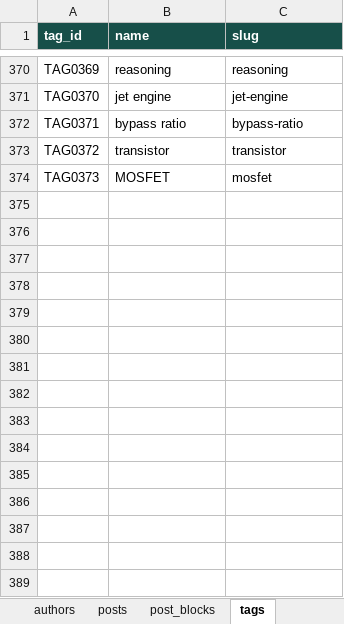
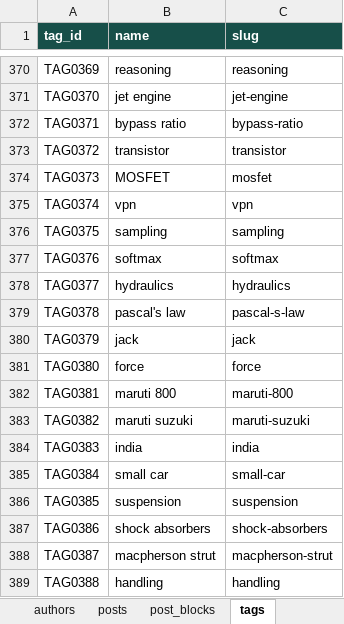
Before and after one commit to oewersolutions/oewer-tools, an Excel workbook: data/oewer_database.xlsx, sheet tags, drawn as a sheet; only a part is shown, gaps mark what is left out; values as stored, in another font and other column widths than the file's, no borders; the diff names each change by its address in the sheet, - before the commit and + after, or states it on an @@ line.

```diff
--- a/data/oewer_database.xlsx (sheet tags)
+++ b/data/oewer_database.xlsx (sheet tags)
+row 375: TAG0374 | vpn | vpn
+row 376: TAG0375 | sampling | sampling
+row 377: TAG0376 | softmax | softmax
+row 378: TAG0377 | hydraulics | hydraulics
+row 379: TAG0378 | pascal's law | pascal-s-law
+row 380: TAG0379 | jack | jack
+row 381: TAG0380 | force | force
+row 382: TAG0381 | maruti 800 | maruti-800
+row 383: TAG0382 | maruti suzuki | maruti-suzuki
+row 384: TAG0383 | india | india
+row 385: TAG0384 | small car | small-car
+row 386: TAG0385 | suspension | suspension
+row 387: TAG0386 | shock absorbers | shock-absorbers
+row 388: TAG0387 | macpherson strut | macpherson-strut
+row 389: TAG0388 | handling | handling
```
Also changed, not shown: sheet post_blocks, sheet post_tags, sheet posts, 1 other file.
